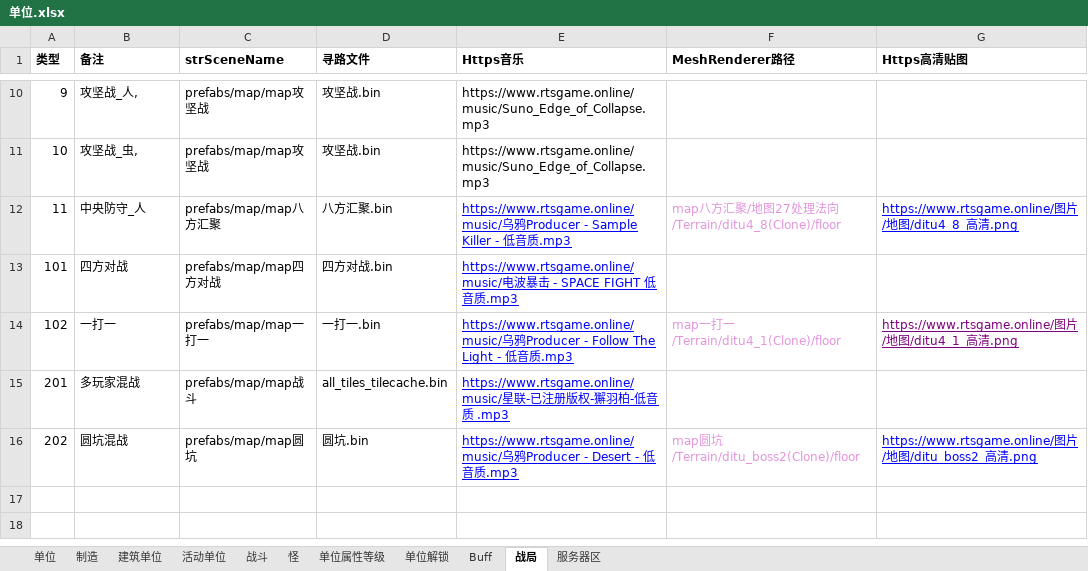
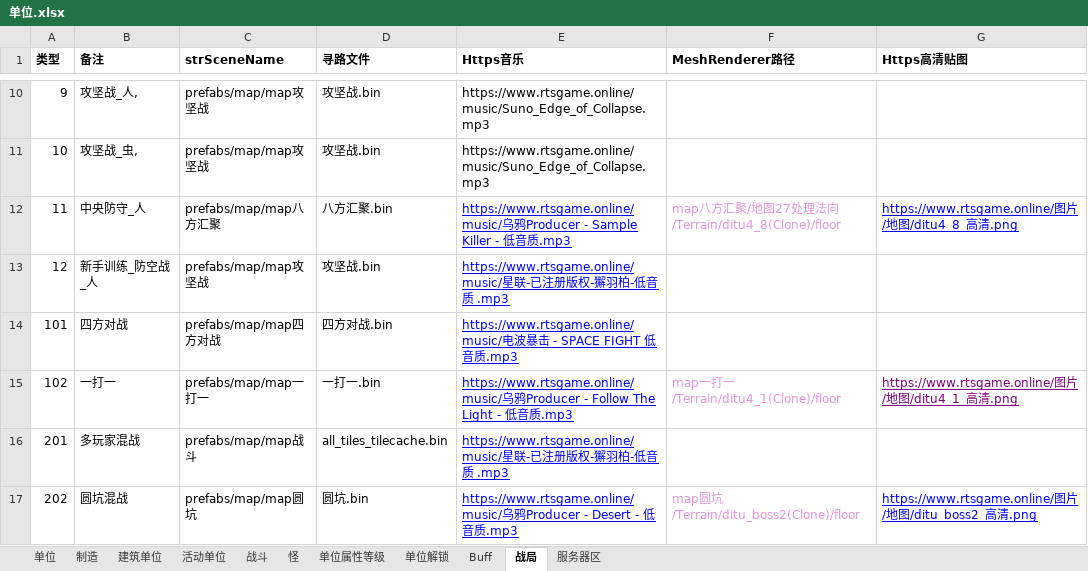
Before and after one commit to 544898458/Iocp20Coroutine, an Excel workbook: Iocp20Coroutine/表/单位.xlsx, sheet 战局, drawn as a sheet; only a part is shown, gaps mark what is left out; values as stored, in another font and other column widths than the file's, no borders; the diff names each change by its address in the sheet, - before the commit and + after, or states it on an @@ line.

```diff
--- a/Iocp20Coroutine/表/单位.xlsx (sheet 战局)
+++ b/Iocp20Coroutine/表/单位.xlsx (sheet 战局)
+row 13: 12 | 新手训练_防空战_人 | prefabs/map/map攻坚战 | 攻坚战.bin | https://www.rtsgame.online/music/星联-已注册版权-獬羽柏-低音质 .mp3
```
Also changed, not shown: 10 other files.
